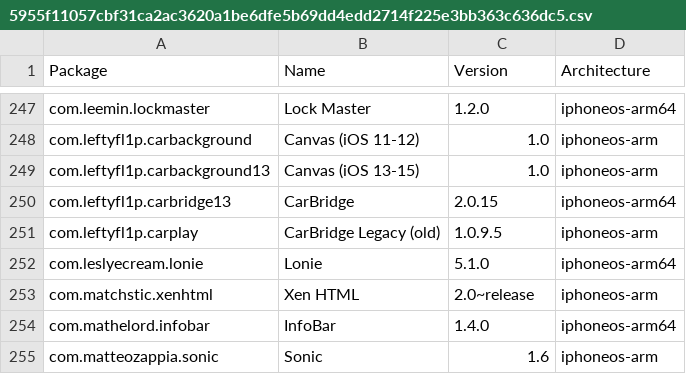
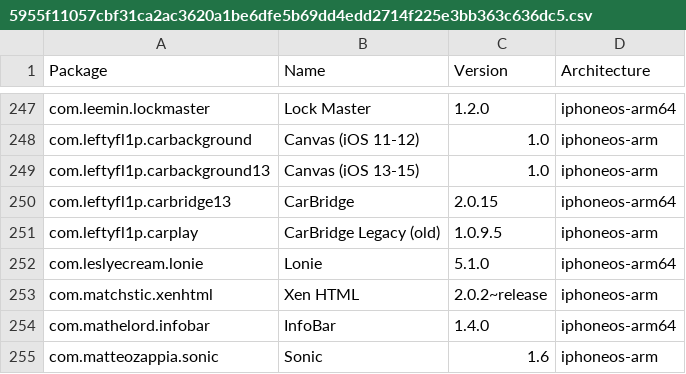
Before and after one commit to invalidunit/crc_bark, a CSV file: Library/Caches/com.nan.crc/5955f11057cbf31ca2ac3620a1be6dfe5b69dd4edd2714f225e3bb363c636dc5.csv, drawn as a sheet; only a part is shown, gaps mark what is left out.

```diff
--- a/Library/Caches/com.nan.crc/5955f11057cbf31ca2ac3620a1be6dfe5b69dd4edd2714f225e3bb363c636dc5.csv
+++ b/Library/Caches/com.nan.crc/5955f11057cbf31ca2ac3620a1be6dfe5b69dd4edd2714f225e3bb363c636dc5.csv
@@ -252,3 +252,3 @@ com.leftyfl1p.carplay,CarBridge Legacy (old),1.0.9.5,iphoneos-arm
 com.leslyecream.lonie,Lonie,5.1.0,iphoneos-arm64
-com.matchstic.xenhtml,Xen HTML,2.0~release,iphoneos-arm
+com.matchstic.xenhtml,Xen HTML,2.0.2~release,iphoneos-arm
 com.mathelord.infobar,InfoBar,1.4.0,iphoneos-arm64
```
Also changed, not shown: 1 other file.
